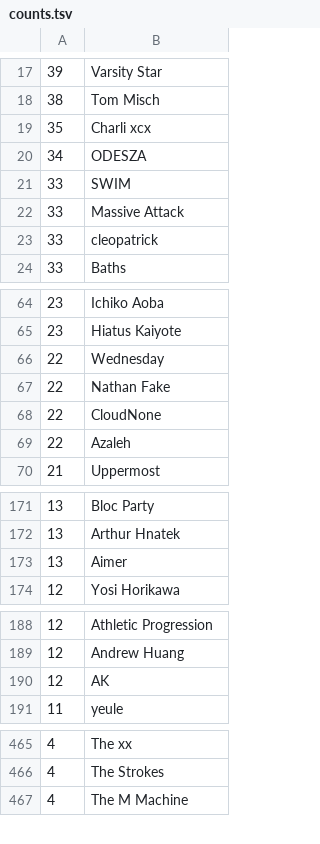
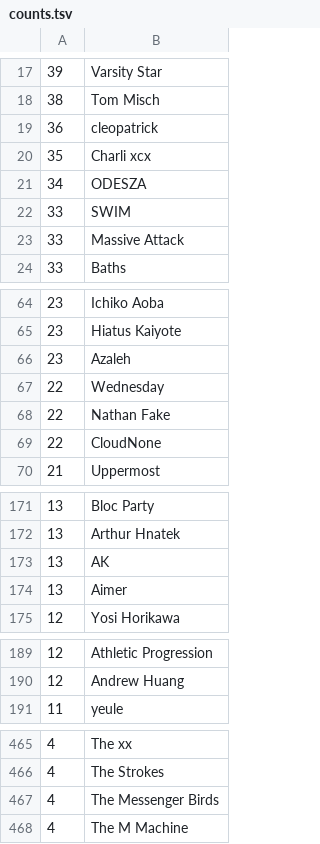
Before and after one commit to gwennlbh/music-library, a TSV file: counts.tsv, drawn as a sheet; only a part is shown, gaps mark what is left out; the diff covers the shown part only.

```diff
--- a/counts.tsv
+++ b/counts.tsv
@@ -18,2 +18,3 @@
 38	Tom Misch
+36	cleopatrick
 35	Charli xcx
@@ -22,3 +23,2 @@
 33	Massive Attack
-33	cleopatrick
 33	Baths
@@ -65,2 +65,3 @@
 23	Hiatus Kaiyote
+23	Azaleh
 22	Wednesday
@@ -68,3 +69,2 @@
 22	CloudNone
-22	Azaleh
 21	Uppermost
@@ -172,2 +172,3 @@
 13	Arthur Hnatek
+13	AK
 13	Aimer
@@ -189,3 +190,2 @@
 12	Andrew Huang
-12	AK
 11	yeule
@@ -466,2 +466,3 @@
  4	The Strokes
+ 4	The Messenger Birds
  4	The M Machine
```
Also changed, not shown: 1 removed row and 2 edited cells elsewhere in this file, library.tsv, rck/tracklist.tsv.
